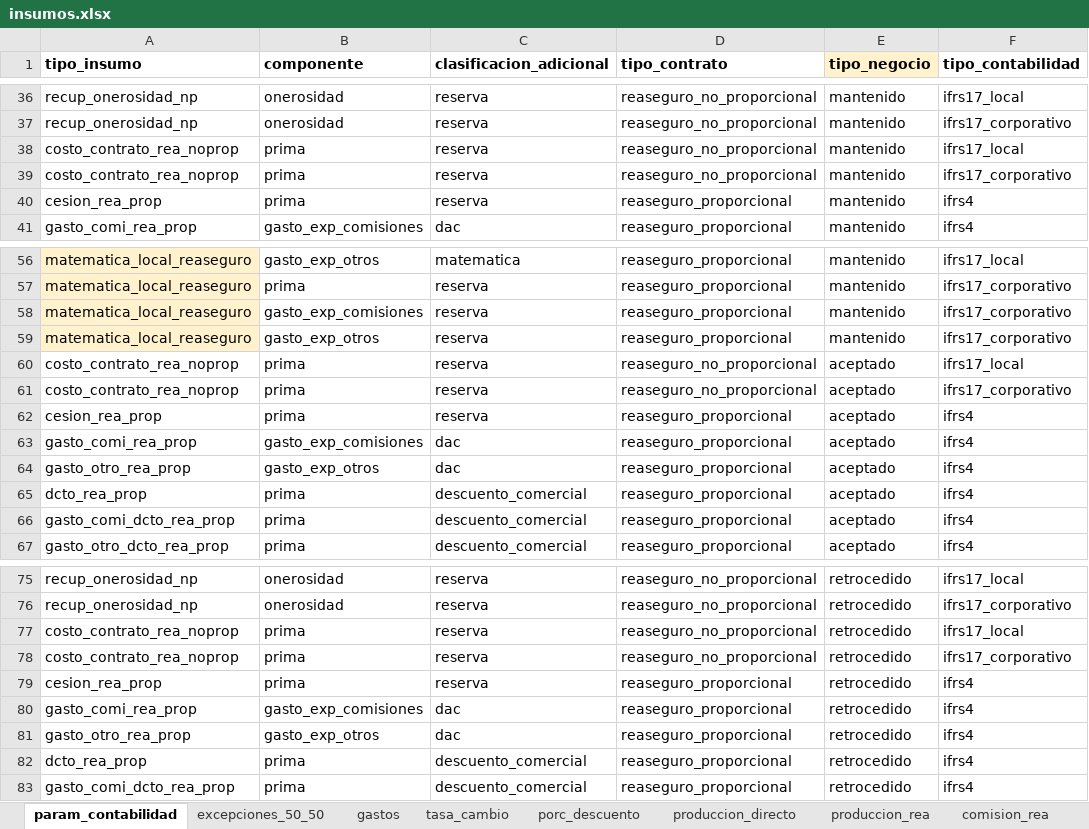
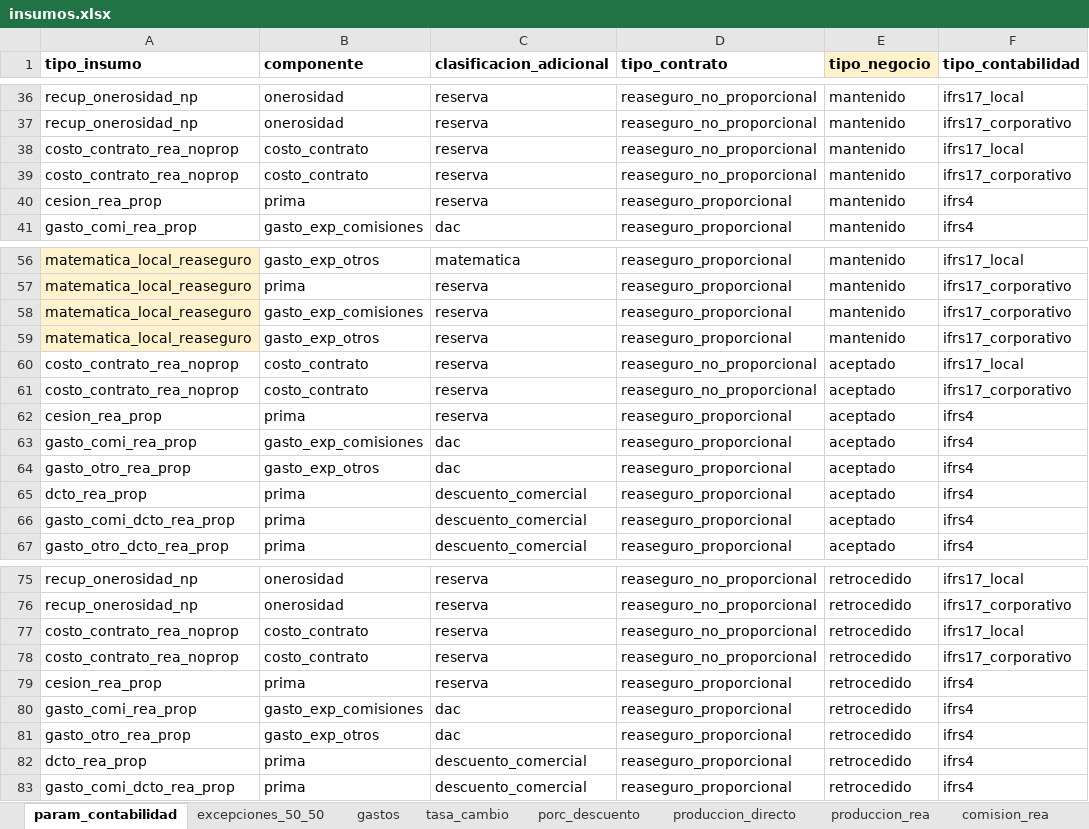
Before and after one commit to sebastobone/prototipo-pcr, an Excel workbook: prototipo_pcr/inputs/insumos.xlsx, sheet param_contabilidad, drawn as a sheet; only a part is shown, gaps mark what is left out; values as stored, in another font and other column widths than the file's, no borders; the diff names each change by its address in the sheet, - before the commit and + after, or states it on an @@ line.

```diff
--- a/prototipo_pcr/inputs/insumos.xlsx (sheet param_contabilidad)
+++ b/prototipo_pcr/inputs/insumos.xlsx (sheet param_contabilidad)
-B38:B39 (componente): prima
+B38:B39 (componente): costo_contrato
-B60:B61 (componente): prima
+B60:B61 (componente): costo_contrato
-B77:B78 (componente): prima
+B77:B78 (componente): costo_contrato
```
Also changed, not shown: sheet produccion_rea, sheet produccion_directo, prototipo_pcr/inputs/nomenclatura.xlsx, 1 other file.
